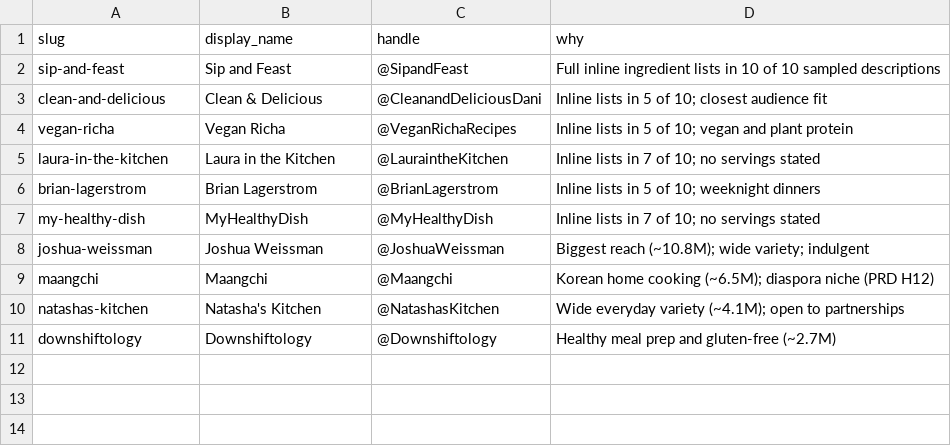
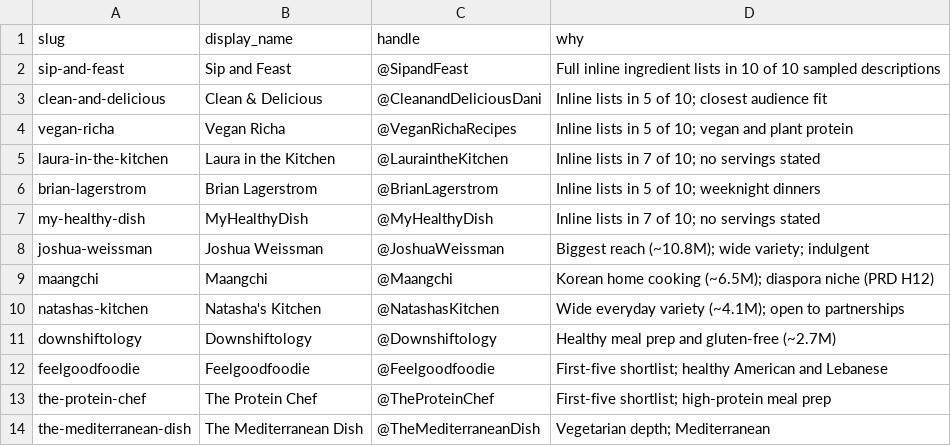
Before and after one commit to aimanyamanie/mealpilot-us, a CSV file: pipeline/test_channels.csv, drawn as a sheet.

```diff
--- a/pipeline/test_channels.csv
+++ b/pipeline/test_channels.csv
@@ -11 +11,4 @@ natashas-kitchen,Natasha's Kitchen,@NatashasKitchen,Wide everyday variety (~4.1M
 downshiftology,Downshiftology,@Downshiftology,Healthy meal prep and gluten-free (~2.7M)
+feelgoodfoodie,Feelgoodfoodie,@Feelgoodfoodie,First-five shortlist; healthy American and Lebanese
+the-protein-chef,The Protein Chef,@TheProteinChef,First-five shortlist; high-protein meal prep
+the-mediterranean-dish,The Mediterranean Dish,@TheMediterraneanDish,Vegetarian depth; Mediterranean
```
Also changed, not shown: 6 other files.
